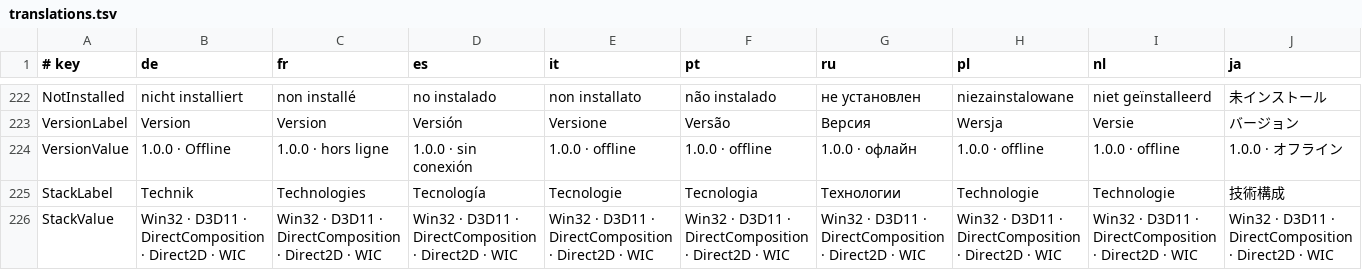
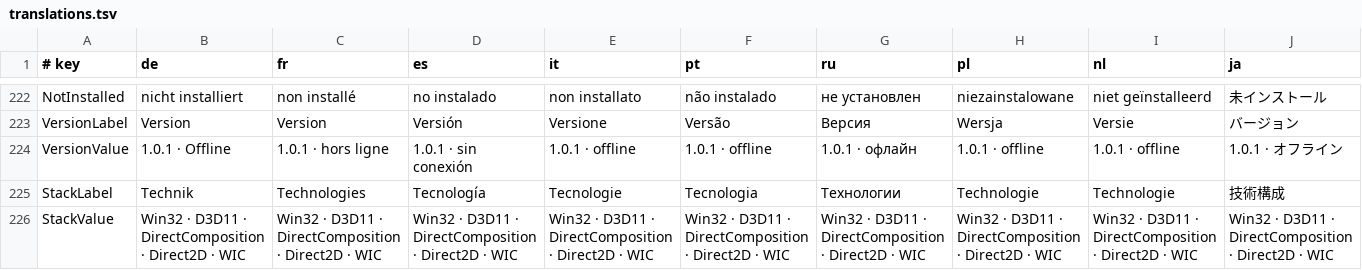
Before and after one commit to geataa/GhostManga, a TSV file: resources/i18n/translations.tsv, drawn as a sheet; only a part is shown, gaps mark what is left out; the diff covers the shown part only; the diff names each change by its address in the sheet, - before the commit and + after, or states it on an @@ line.

Commit message:
Release v1.0.1: Unlimited Custom Sub-Lists, QuickJS 0.18 & WebView2 1.0.4314, Evergreen UA, and English User Guide

```diff
--- a/resources/i18n/translations.tsv
+++ b/resources/i18n/translations.tsv
-B224 (de): 1.0.0 · Offline
+B224 (de): 1.0.1 · Offline
-C224 (fr): 1.0.0 · hors ligne
+C224 (fr): 1.0.1 · hors ligne
-D224 (es): 1.0.0 · sin conexión
+D224 (es): 1.0.1 · sin conexión
-E224 (it): 1.0.0 · offline
+E224 (it): 1.0.1 · offline
-F224 (pt): 1.0.0 · offline
+F224 (pt): 1.0.1 · offline
-G224 (ru): 1.0.0 · офлайн
+G224 (ru): 1.0.1 · офлайн
-H224 (pl): 1.0.0 · offline
+H224 (pl): 1.0.1 · offline
-I224 (nl): 1.0.0 · offline
+I224 (nl): 1.0.1 · offline
-J224 (ja): 1.0.0 · オフライン
+J224 (ja): 1.0.1 · オフライン
```
Also changed, not shown: 4 edited cells elsewhere in this file, 28 other files.
